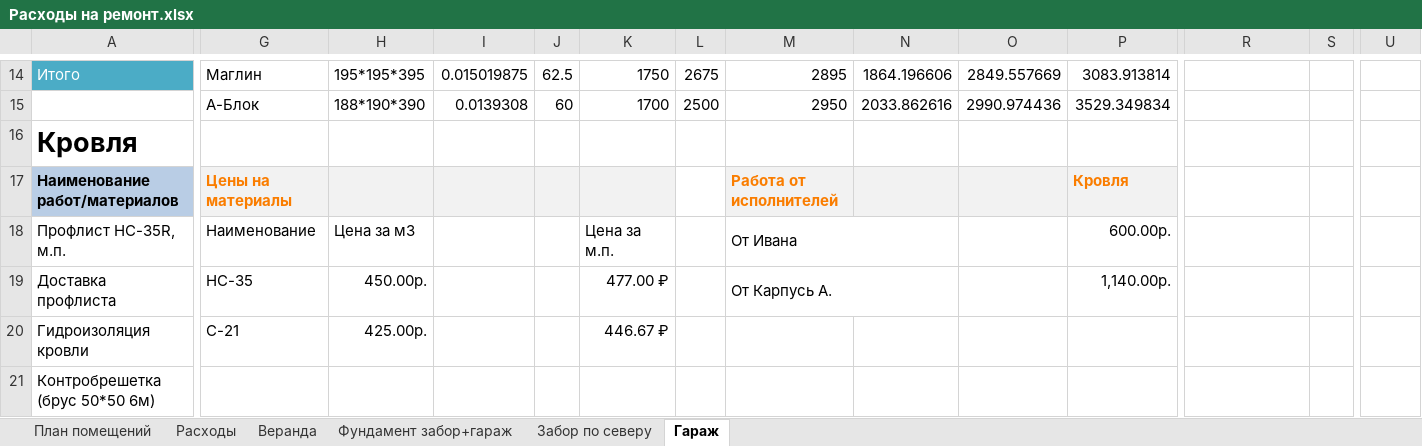
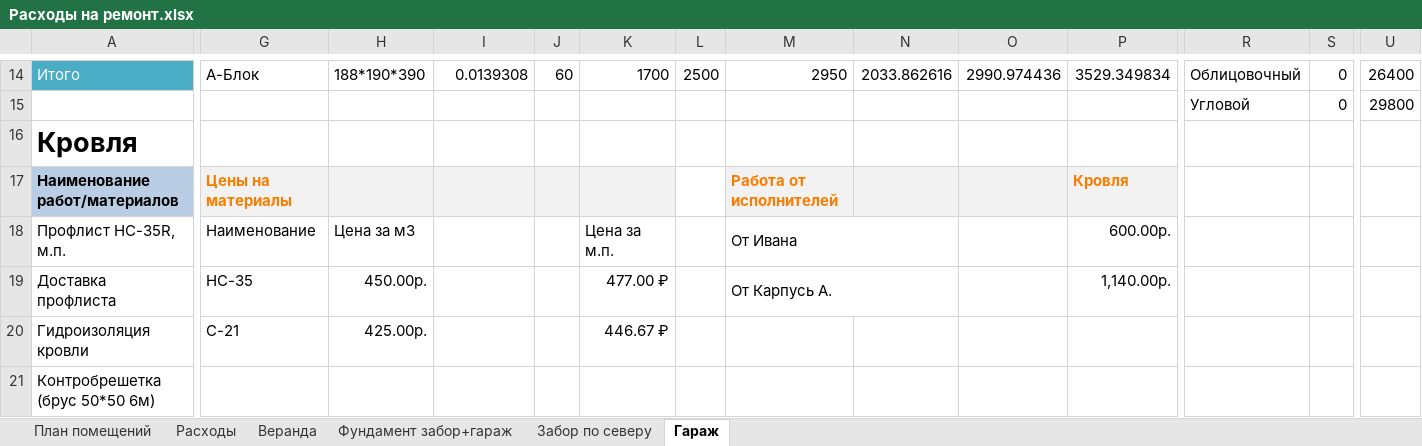
Before and after one commit to AlekseyGo/HouseProject, an Excel workbook: Татьяничевой 25/Расходы на ремонт.xlsx, sheet Гараж, drawn as a sheet; only a part is shown, gaps mark what is left out; values as stored, in another font and other column widths than the file's, no borders; removed rows and columns are numbered as before the commit, all else as after; rows hold the shown columns only; the diff covers the shown part only; the diff names each change by its address in the sheet, - before the commit and + after, or states it on an @@ line.

```diff
--- a/Татьяничевой 25/Расходы на ремонт.xlsx (sheet Гараж)
+++ b/Татьяничевой 25/Расходы на ремонт.xlsx (sheet Гараж)
-G14: Маглин
+G14: А-Блок
-H14: 195*195*395
+H14: 188*190*390
-I14: 0.015019875
+I14: 0.0139308
-J14: 62.5
+J14: 60
-K14: 1750
+K14: 1700
-L14: 2675
+L14: 2500
-M14: 2895
+M14: 2950
-N14: 1864.196606
+N14: 2033.862616
-O14: 2849.557669
+O14: 2990.974436
-P14: 3083.913814
+P14: 3529.349834
-R14: (empty)
+R14: Облицовочный
-S14: (empty)
+S14: 0
-U14: (empty)
+U14: 26400
-row 15:  | А-Блок | 188*190*390 | 0.0139308 | 60 | 1700 | 2500 | 2950 | 2033.862616 | 2990.974436 | 3529.349834
+row 15:  |  |  |  |  |  |  |  |  |  |  | Угловой | 0 | 29800
```
Also changed, not shown: 29 edited cells, cell formats and merged cells elsewhere in this sheet, sheet Расходы.
